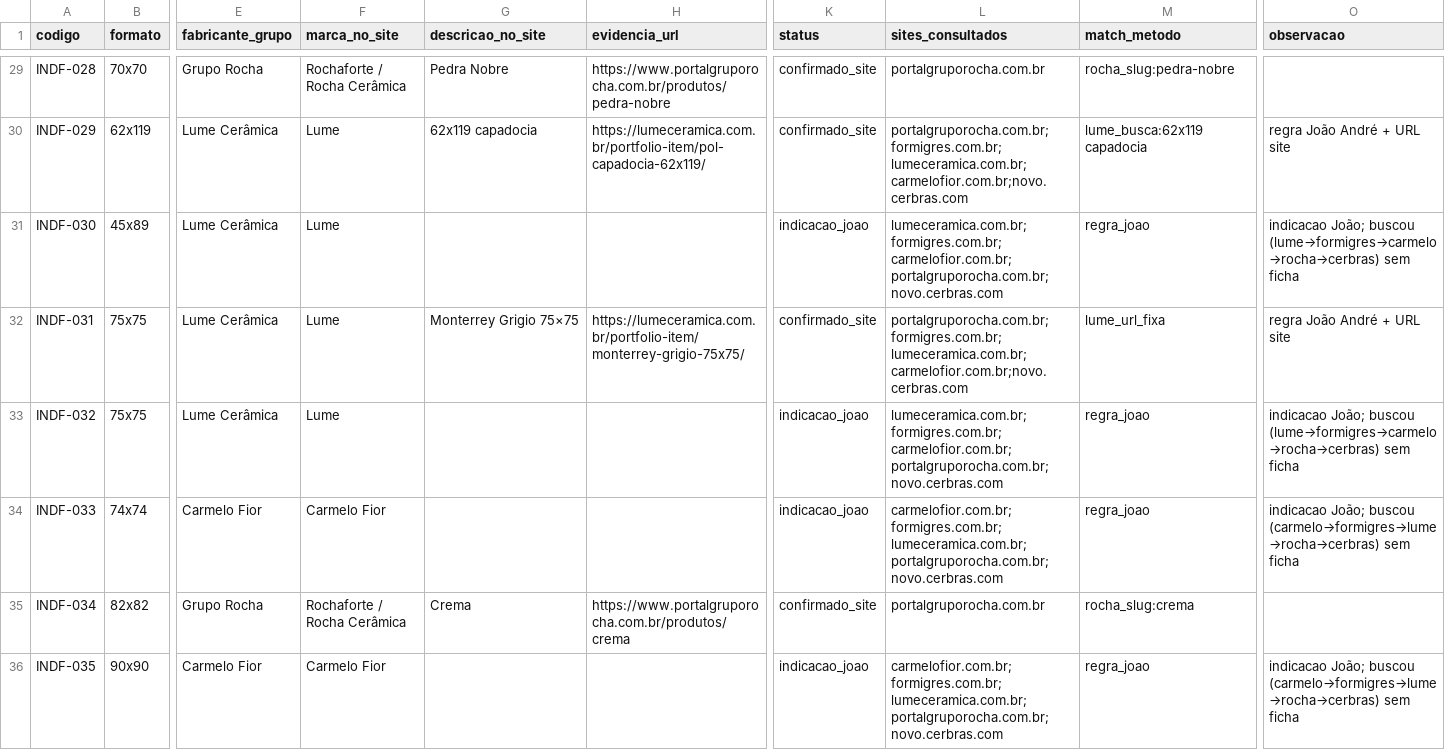
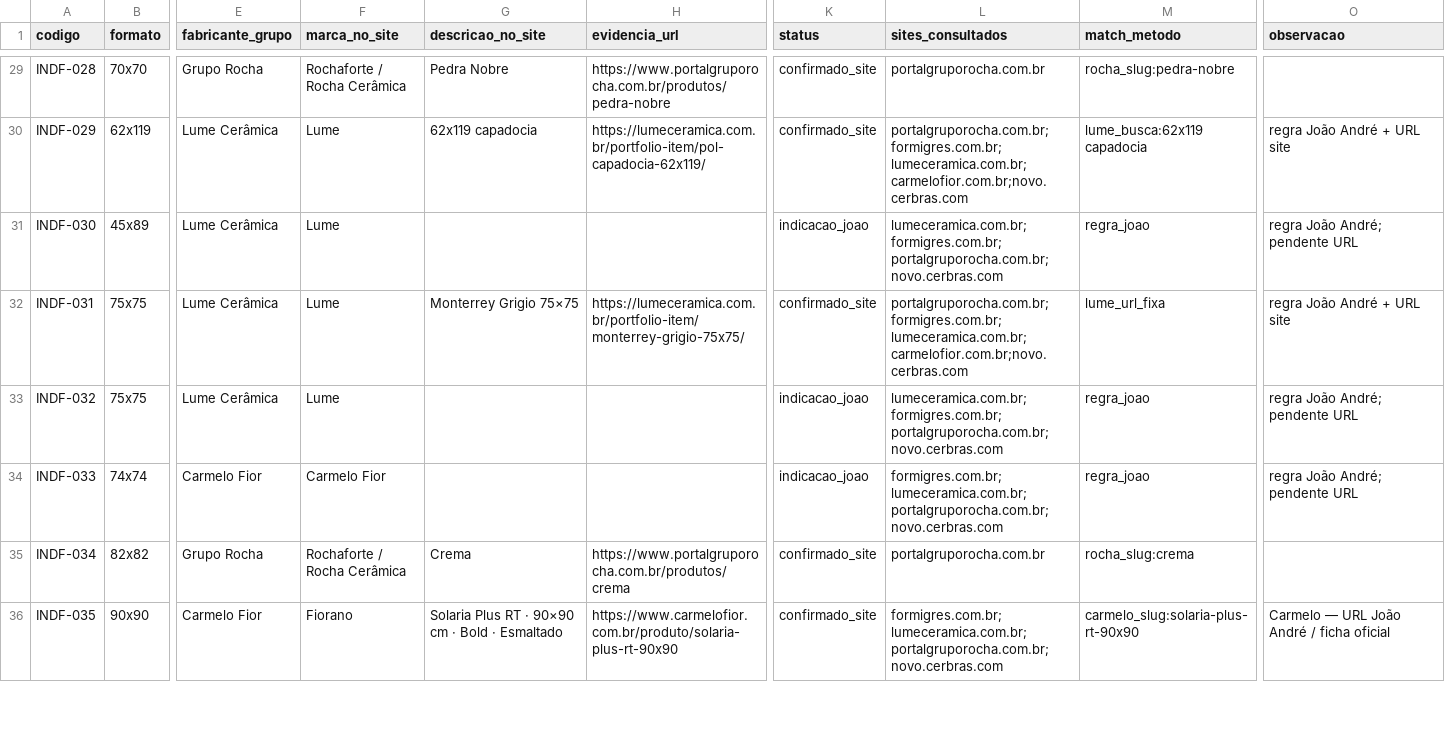
Before and after one commit to joaoandreriberopacheco-netizen/P38-ERP, a CSV file: files/pagleve/raio-x-pagleve-site-verificado.csv, drawn as a sheet; only a part is shown, gaps mark what is left out; the diff covers the shown part only; the diff names each change by its address in the sheet, - before the commit and + after, or states it on an @@ line.

```diff
--- a/files/pagleve/raio-x-pagleve-site-verificado.csv
+++ b/files/pagleve/raio-x-pagleve-site-verificado.csv
-L31 (sites_consultados): lumeceramica.com.br;formigres.com.br;carmelofior.com.br;portalgruporocha.com.br;novo.cerbras.com
+L31 (sites_consultados): lumeceramica.com.br;formigres.com.br;portalgruporocha.com.br;novo.cerbras.com
-O31 (observacao): indicacao João; buscou (lume→formigres→carmelo→rocha→cerbras) sem ficha
+O31 (observacao): regra João André; pendente URL
-L33 (sites_consultados): lumeceramica.com.br;formigres.com.br;carmelofior.com.br;portalgruporocha.com.br;novo.cerbras.com
+L33 (sites_consultados): lumeceramica.com.br;formigres.com.br;portalgruporocha.com.br;novo.cerbras.com
-O33 (observacao): indicacao João; buscou (lume→formigres→carmelo→rocha→cerbras) sem ficha
+O33 (observacao): regra João André; pendente URL
-L34 (sites_consultados): carmelofior.com.br;formigres.com.br;lumeceramica.com.br;portalgruporocha.com.br;novo.cerbras.com
+L34 (sites_consultados): formigres.com.br;lumeceramica.com.br;portalgruporocha.com.br;novo.cerbras.com
-O34 (observacao): indicacao João; buscou (carmelo→formigres→lume→rocha→cerbras) sem ficha
+O34 (observacao): regra João André; pendente URL
-F36 (marca_no_site): Carmelo Fior
+F36 (marca_no_site): Fiorano
-G36 (descricao_no_site): (empty)
+G36 (descricao_no_site): Solaria Plus RT · 90×90 cm · Bold · Esmaltado
-H36 (evidencia_url): (empty)
+H36 (evidencia_url): https://www.carmelofior.com.br/produto/solaria-plus-rt-90x90
-K36 (status): indicacao_joao
+K36 (status): confirmado_site
-L36 (sites_consultados): carmelofior.com.br;formigres.com.br;lumeceramica.com.br;portalgruporocha.com.br;novo.cerbras.com
+L36 (sites_consultados): formigres.com.br;lumeceramica.com.br;portalgruporocha.com.br;novo.cerbras.com
-M36 (match_metodo): regra_joao
+M36 (match_metodo): carmelo_slug:solaria-plus-rt-90x90
-O36 (observacao): indicacao João; buscou (carmelo→formigres→lume→rocha→cerbras) sem ficha
+O36 (observacao): Carmelo — URL João André / ficha oficial
```
Also changed, not shown: 122 edited cells elsewhere in this file, 6 other files.
